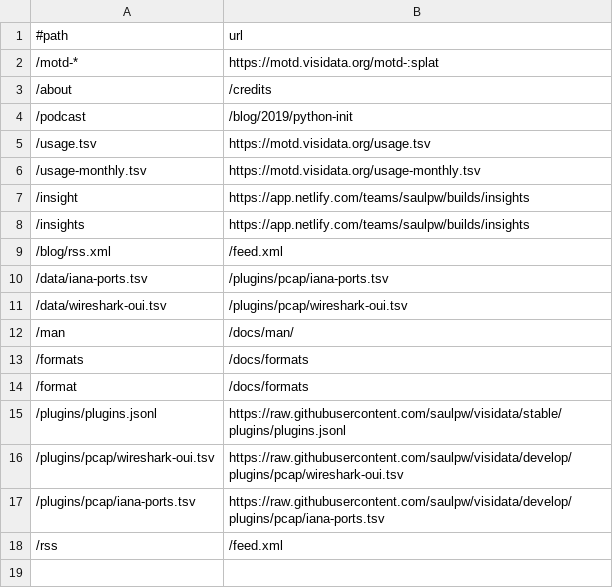
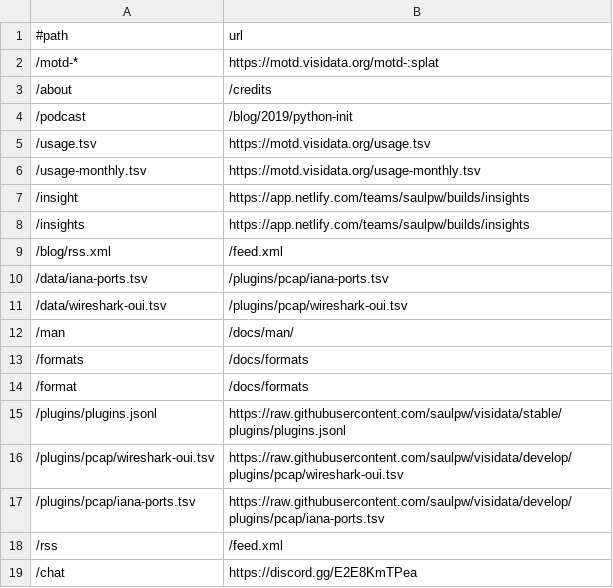
Before and after one commit to visidata/visidata.org, a TSV file: redirects.tsv, drawn as a sheet.

Commit message:
[redirects] add /chat to saulville

```diff
--- a/redirects.tsv
+++ b/redirects.tsv
@@ -18 +18,2 @@
 /rss	/feed.xml
+/chat	https://discord.gg/E2E8KmTPea
```
